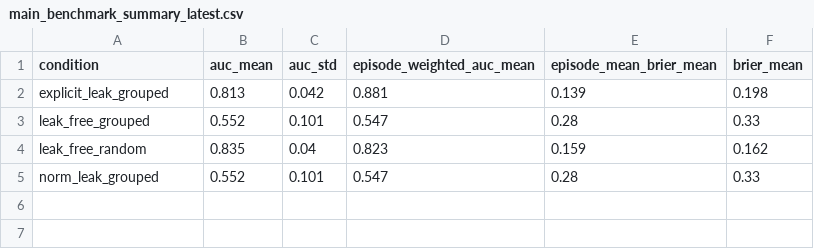
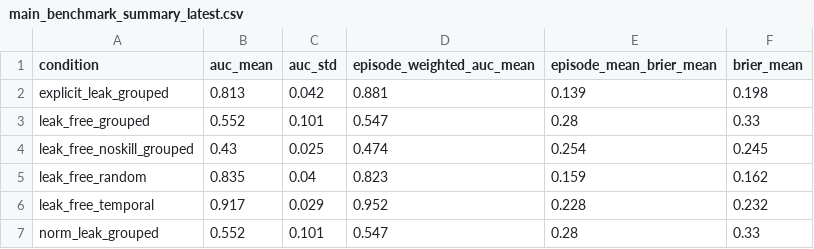
Before and after one commit to Behnaz-m/Autocorrelation-Mirage, a CSV file: results/protocol_main_30/main_benchmark_summary_latest.csv, drawn as a sheet.

```diff
--- a/results/protocol_main_30/main_benchmark_summary_latest.csv
+++ b/results/protocol_main_30/main_benchmark_summary_latest.csv
@@ -3,3 +3,5 @@ explicit_leak_grouped,0.813,0.042,0.881,0.139,0.198
 leak_free_grouped,0.552,0.101,0.547,0.28,0.33
+leak_free_noskill_grouped,0.43,0.025,0.474,0.254,0.245
 leak_free_random,0.835,0.04,0.823,0.159,0.162
+leak_free_temporal,0.917,0.029,0.952,0.228,0.232
 norm_leak_grouped,0.552,0.101,0.547,0.28,0.33
```
Also changed, not shown: results/protocol_main_30/tables/table3.csv, 8 other files.
